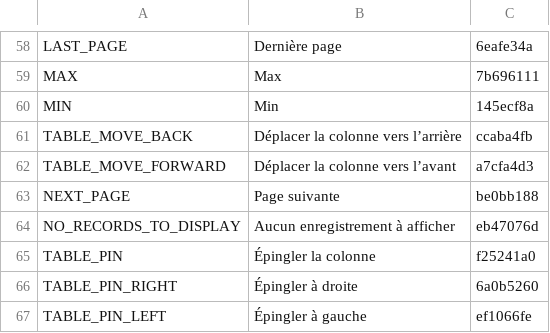
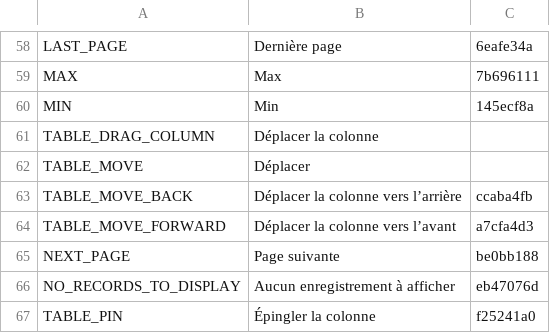
Before and after one commit to terraware/web-components, a CSV file: src/strings/csv/fr.csv, drawn as a sheet; only a part is shown, gaps mark what is left out; the shorter side is filled out with more unchanged rows; the diff names each change by its address in the sheet, - before the commit and + after, or states it on an @@ line.

```diff
--- a/src/strings/csv/fr.csv
+++ b/src/strings/csv/fr.csv
+row 61: TABLE_DRAG_COLUMN | Déplacer la colonne
+row 62: TABLE_MOVE | Déplacer
```
Also changed, not shown: src/strings/csv/en.csv, src/strings/csv/es.csv, 11 other files.
